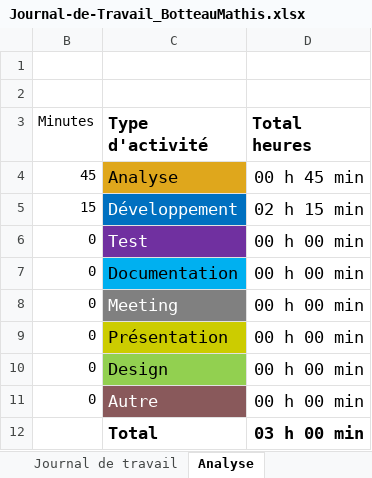
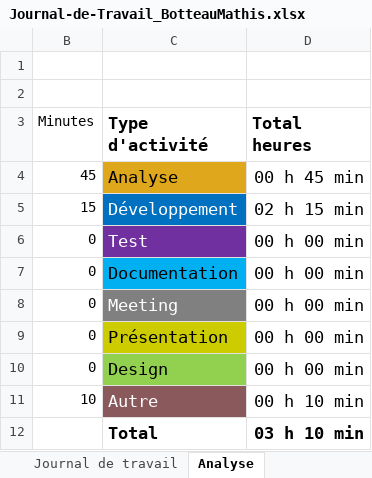
Before and after one commit to Froglaprod/P_AppMobile, an Excel workbook: Documents/Journal-de-Travail_BotteauMathis.xlsx, sheet Analyse, drawn as a sheet; values as stored, in another font and other column widths than the file's, no borders; charts and pictures not drawn; the diff names each change by its address in the sheet, - before the commit and + after, or states it on an @@ line.

```diff
--- a/Documents/Journal-de-Travail_BotteauMathis.xlsx (sheet Analyse)
+++ b/Documents/Journal-de-Travail_BotteauMathis.xlsx (sheet Analyse)
-B11 (Minutes): 0
+B11 (Minutes): 10
-D11 (Total heures): 00 h 00 min
+D11 (Total heures): 00 h 10 min
-D12 (Total heures): 03 h 00 min
+D12 (Total heures): 03 h 10 min
```
Also changed, not shown: sheet Journal de travail, hidden cells, charts or pictures, 2 other files.
